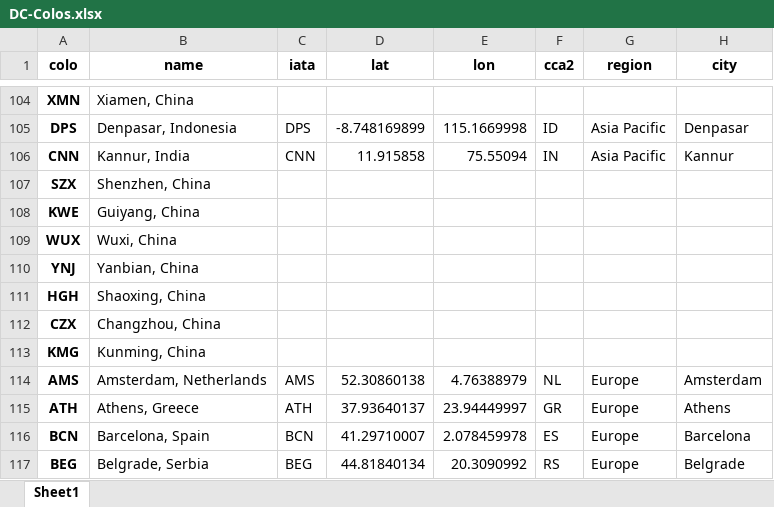
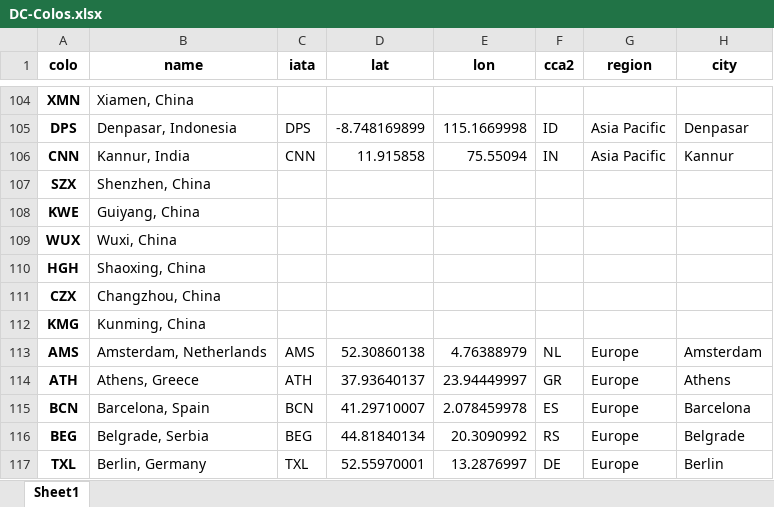
Before and after one commit to troymjones/cloudflare-colo-list, an Excel workbook: DC-Colos.xlsx, sheet Sheet1, drawn as a sheet; only a part is shown, gaps mark what is left out; the shorter side is filled out with more unchanged rows; values as stored, in another font and other column widths than the file's, no borders; the diff names each change by its address in the sheet, - before the commit and + after, or states it on an @@ line.

```diff
--- a/DC-Colos.xlsx (sheet Sheet1)
+++ b/DC-Colos.xlsx (sheet Sheet1)
-row 110: YNJ | Yanbian, China
```
Also changed, not shown: 2 other files.
